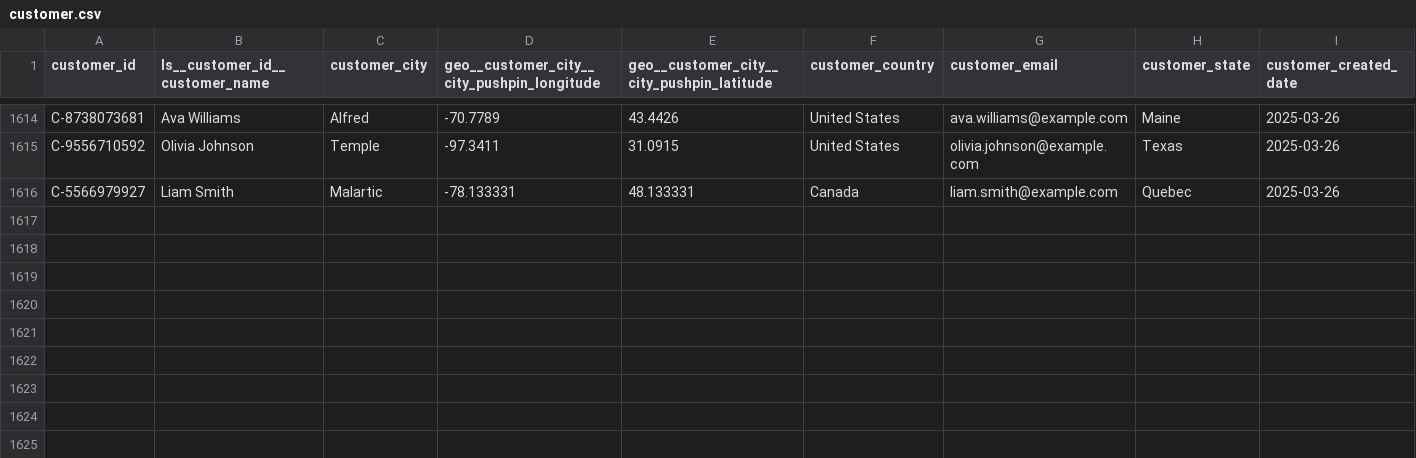
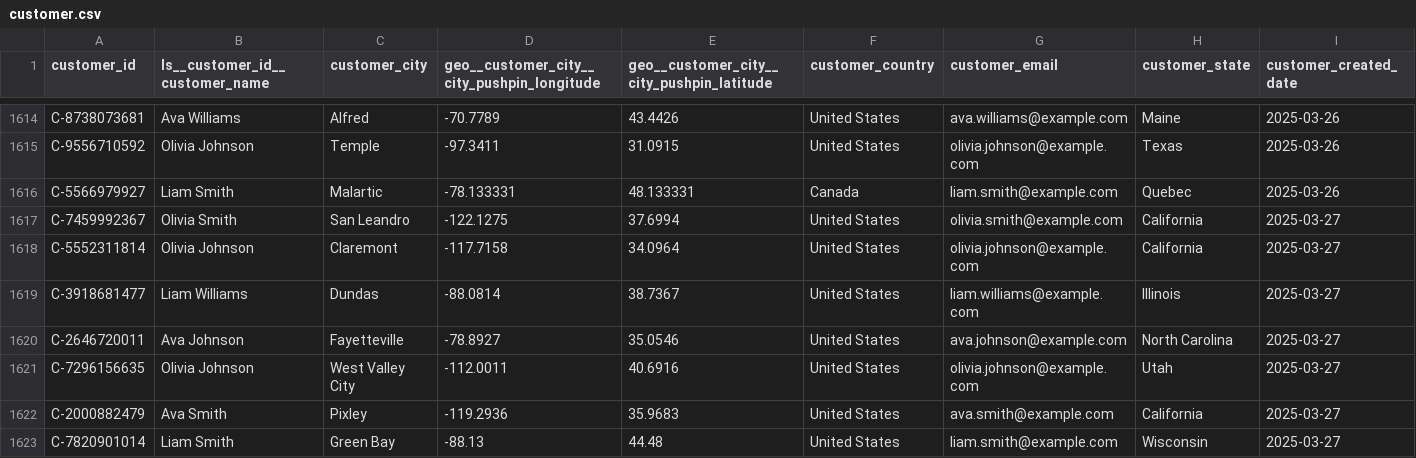
Before and after one commit to janpansky/demo_data, a CSV file: data/customer.csv, drawn as a sheet; only a part is shown, gaps mark what is left out; rows hold the shown columns only; the diff names each change by its address in the sheet, - before the commit and + after, or states it on an @@ line.

```diff
--- a/data/customer.csv
+++ b/data/customer.csv
+row 1617: C-7459992367 | Olivia Smith | San Leandro | -122.1275 | 37.6994 | United States | olivia.smith@example.com | California | 2025-03-27
+row 1618: C-5552311814 | Olivia Johnson | Claremont | -117.7158 | 34.0964 | United States | olivia.johnson@example.com | California | 2025-03-27
+row 1619: C-3918681477 | Liam Williams | Dundas | -88.0814 | 38.7367 | United States | liam.williams@example.com | Illinois | 2025-03-27
+row 1620: C-2646720011 | Ava Johnson | Fayetteville | -78.8927 | 35.0546 | United States | ava.johnson@example.com | North Carolina | 2025-03-27
+row 1621: C-7296156635 | Olivia Johnson | West Valley City | -112.0011 | 40.6916 | United States | olivia.johnson@example.com | Utah | 2025-03-27
+row 1622: C-2000882479 | Ava Smith | Pixley | -119.2936 | 35.9683 | United States | ava.smith@example.com | California | 2025-03-27
+row 1623: C-7820901014 | Liam Smith | Green Bay | -88.13 | 44.48 | United States | liam.smith@example.com | Wisconsin | 2025-03-27
```
Also changed, not shown: data/returns.csv, 1 other file.
